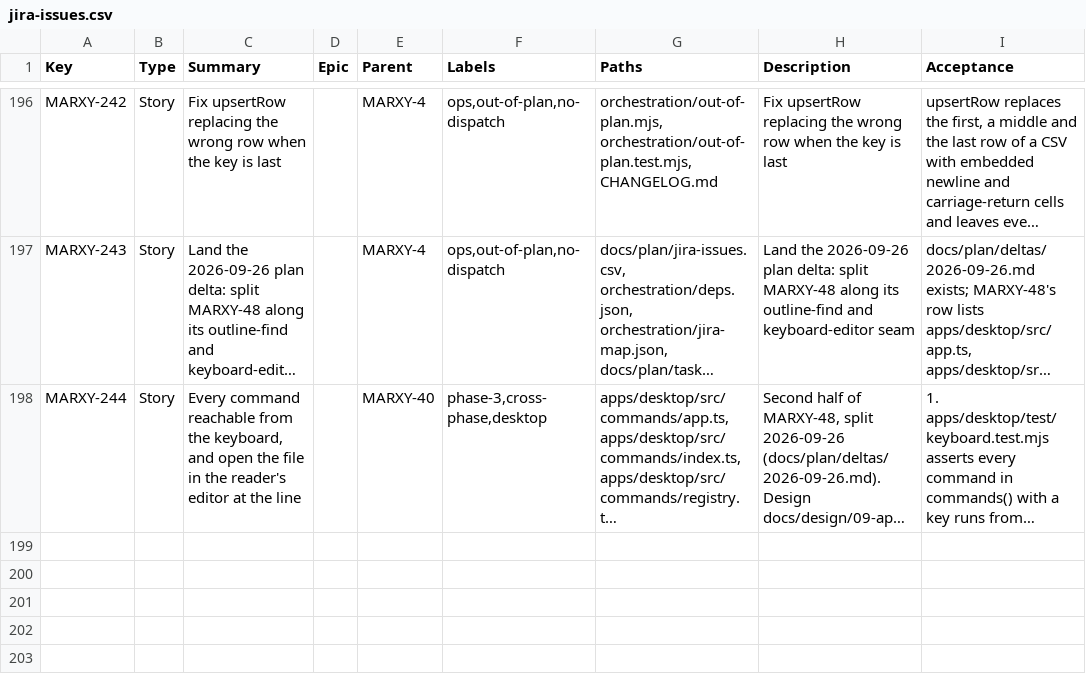
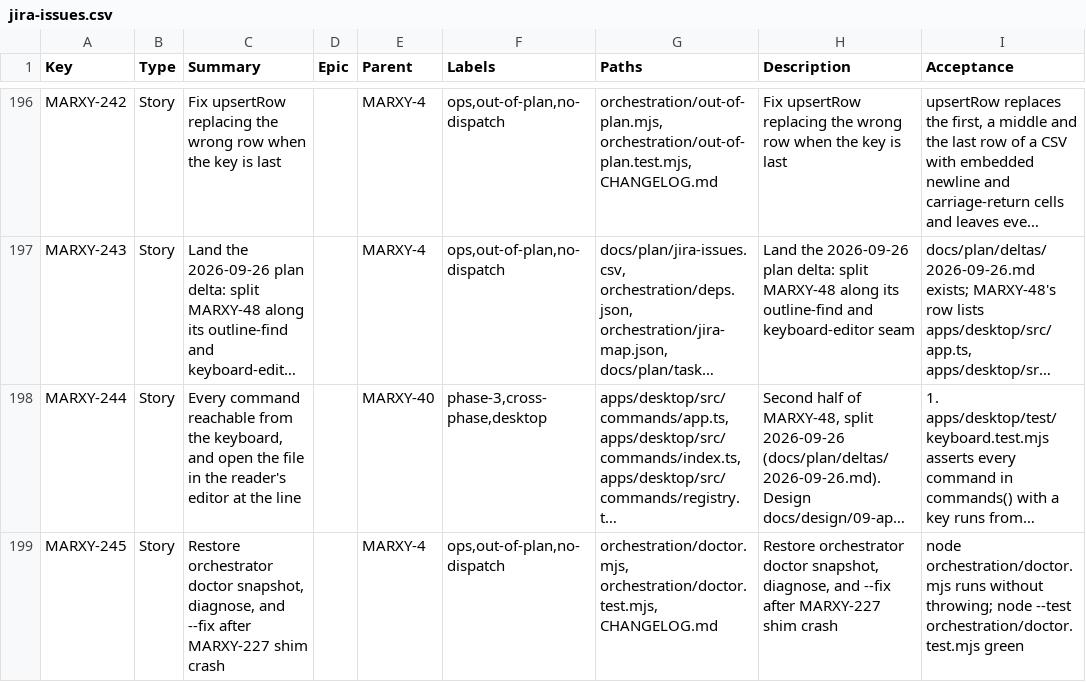
Before and after one commit to inkstrata/marxy, a CSV file: docs/plan/jira-issues.csv, drawn as a sheet; only a part is shown, gaps mark what is left out; long unchanged cells end in …; the diff names each change by its address in the sheet, - before the commit and + after, or states it on an @@ line.

```diff
--- a/docs/plan/jira-issues.csv
+++ b/docs/plan/jira-issues.csv
+row 199: MARXY-245 | Story | Restore orchestrator doctor snapshot, diagnose, and --fix after MARXY-227 shim crash |  | MARXY-4 | ops,out-of-plan,no-dispatch | orchestration/doctor.mjs, orchestration/doctor.test.mjs, CHANGELOG.md | Restore orchestrator doctor snapshot, diagnose, and --fix after MARXY-227 shim crash | node orchestration/doctor.mjs runs without throwing; node --test orchestration/doctor.test.mjs green
```
Also changed, not shown: 4 other files.
